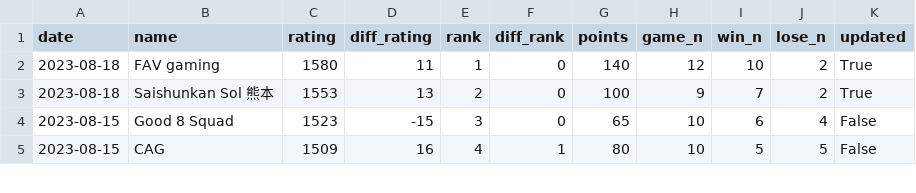
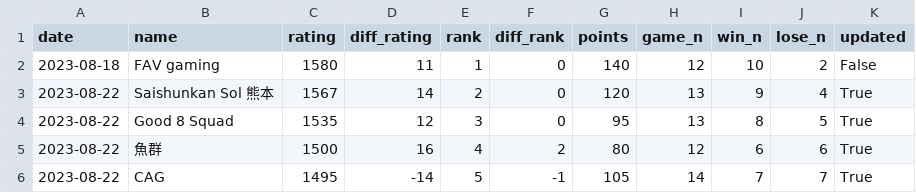
Before and after one commit to A-tilol/fg-ratings, a TSV file: docs/assets/sfl_2023/team_ratings.tsv, drawn as a sheet; only a part is shown; the diff covers the shown part only.

```diff
--- a/docs/assets/sfl_2023/team_ratings.tsv
+++ b/docs/assets/sfl_2023/team_ratings.tsv
@@ -1,5 +1,6 @@
 date	name	rating	diff_rating	rank	diff_rank	points	game_n	win_n	lose_n	updated
-2023-08-18	FAV gaming	1580	11	1	0	140	12	10	2	True
-2023-08-18	Saishunkan Sol 熊本	1553	13	2	0	100	9	7	2	True
-2023-08-15	Good 8 Squad	1523	-15	3	0	65	10	6	4	False
-2023-08-15	CAG	1509	16	4	1	80	10	5	5	False
+2023-08-18	FAV gaming	1580	11	1	0	140	12	10	2	False
+2023-08-22	Saishunkan Sol 熊本	1567	14	2	0	120	13	9	4	True
+2023-08-22	Good 8 Squad	1535	12	3	0	95	13	8	5	True
+2023-08-22	魚群	1500	16	4	2	80	12	6	6	True
+2023-08-22	CAG	1495	-14	5	-1	105	14	7	7	True
```
Also changed, not shown: 1 removed row and 20 edited cells elsewhere in this file, 4 other files.
